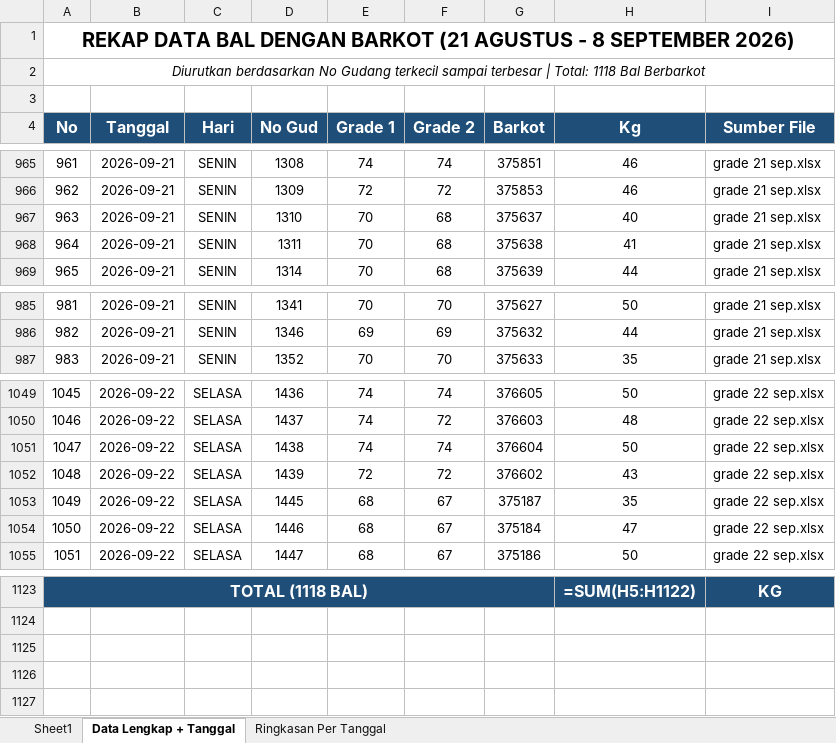
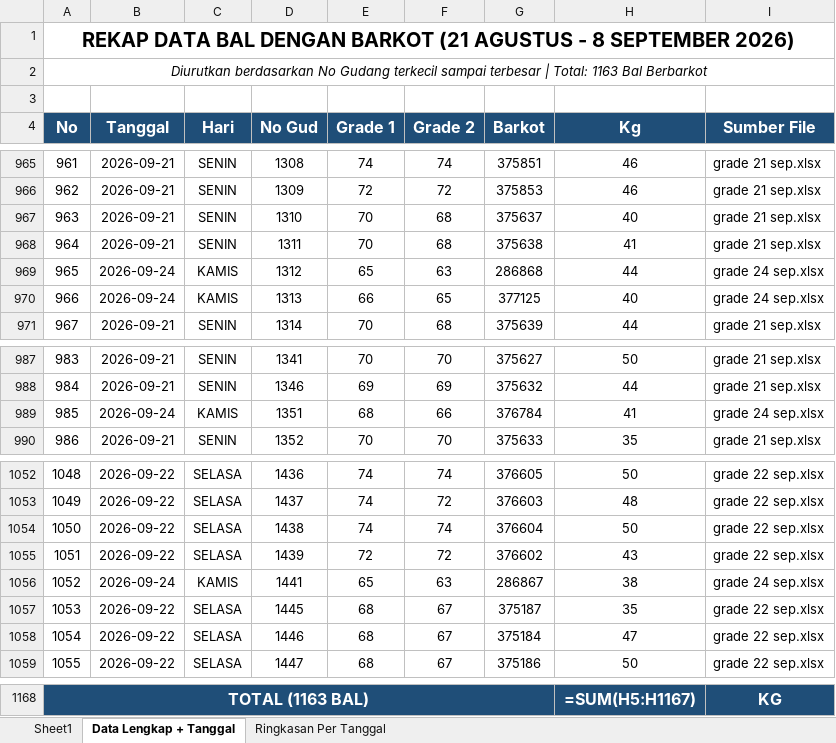
Before and after one commit to grndnstnmlk/cekbarkot, an Excel workbook: Laporan Grade Induk/buku_grade_induk_rekap_barkot_tgl_21_sd_31.xlsx, sheet Data Lengkap + Tanggal, drawn as a sheet; only a part is shown, gaps mark what is left out; values as stored, in another font and other column widths than the file's, no borders; formulas without a stored value are shown as written; addresses are those after the commit; the diff covers the shown part only; the diff names each change by its address in the sheet, - before the commit and + after, or states it on an @@ line.

Commit message:
feat: tambah data bal tembakau tanggal 24 September 2026 (45 bal, No Gud 1312-1587), sync Supabase, update rekap excel, dan bump cache version v=6.7

```diff
--- a/Laporan Grade Induk/buku_grade_induk_rekap_barkot_tgl_21_sd_31.xlsx (sheet Data Lengkap + Tanggal)
+++ b/Laporan Grade Induk/buku_grade_induk_rekap_barkot_tgl_21_sd_31.xlsx (sheet Data Lengkap + Tanggal)
@@ column A (No) renumbered from row 2 down @@
+row 969: 965 | 2026-09-24 | KAMIS | 1312 | 65 | 63 | 286868 | 44 | grade 24 sep.xlsx
+row 970: 966 | 2026-09-24 | KAMIS | 1313 | 66 | 65 | 377125 | 40 | grade 24 sep.xlsx
+row 989: 985 | 2026-09-24 | KAMIS | 1351 | 68 | 66 | 376784 | 41 | grade 24 sep.xlsx
+row 1056: 1052 | 2026-09-24 | KAMIS | 1441 | 65 | 63 | 286867 | 38 | grade 24 sep.xlsx
-H1168 (Kg): =SUM(H5:H1122)
+H1168 (Kg): =SUM(H5:H1167)
```
Also changed, not shown: 41 added rows elsewhere in this sheet, sheet Sheet1, sheet Ringkasan Per Tanggal, Laporan Grade Induk/laporan_grade_induk_semua_barkot_tgl_21_sd_31.xlsx, buku_grade_induk_rekap_barkot_tgl_21_sd_31.xlsx, 7 other files.
